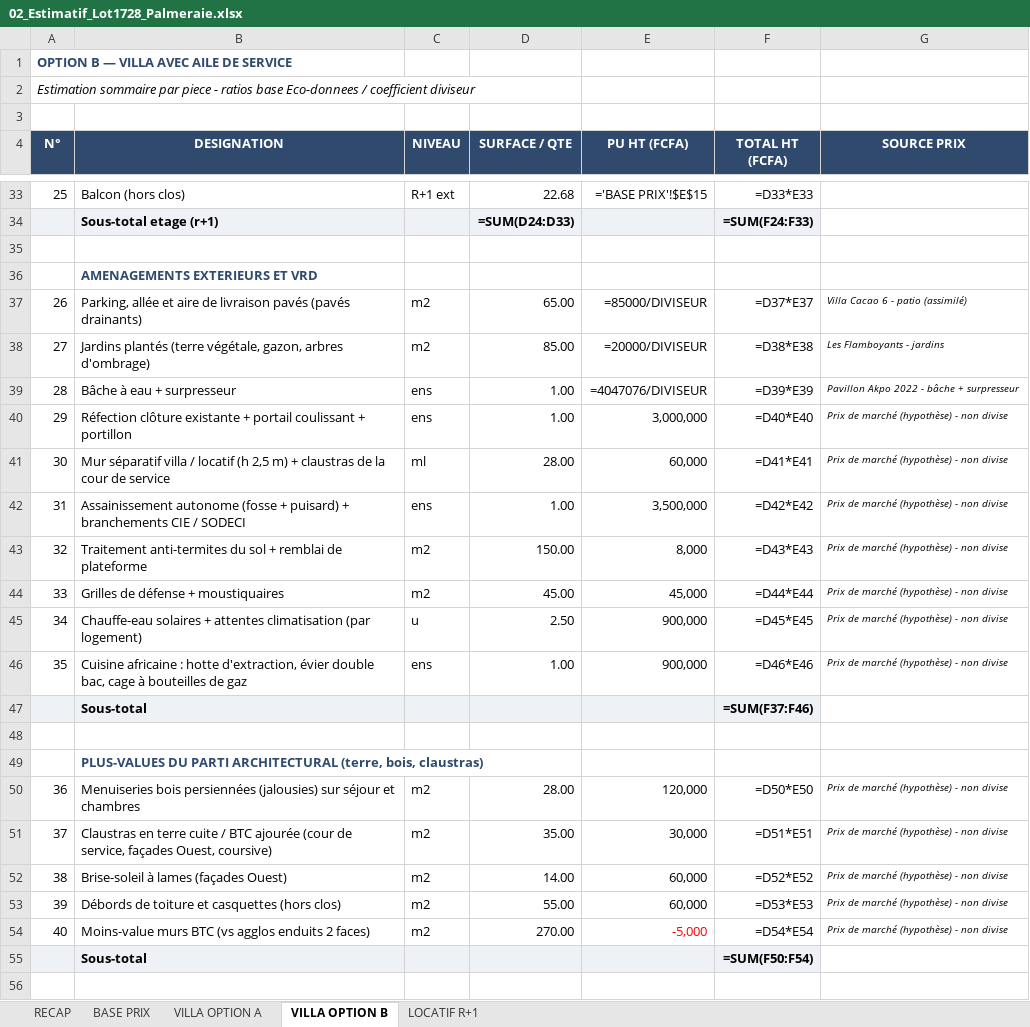
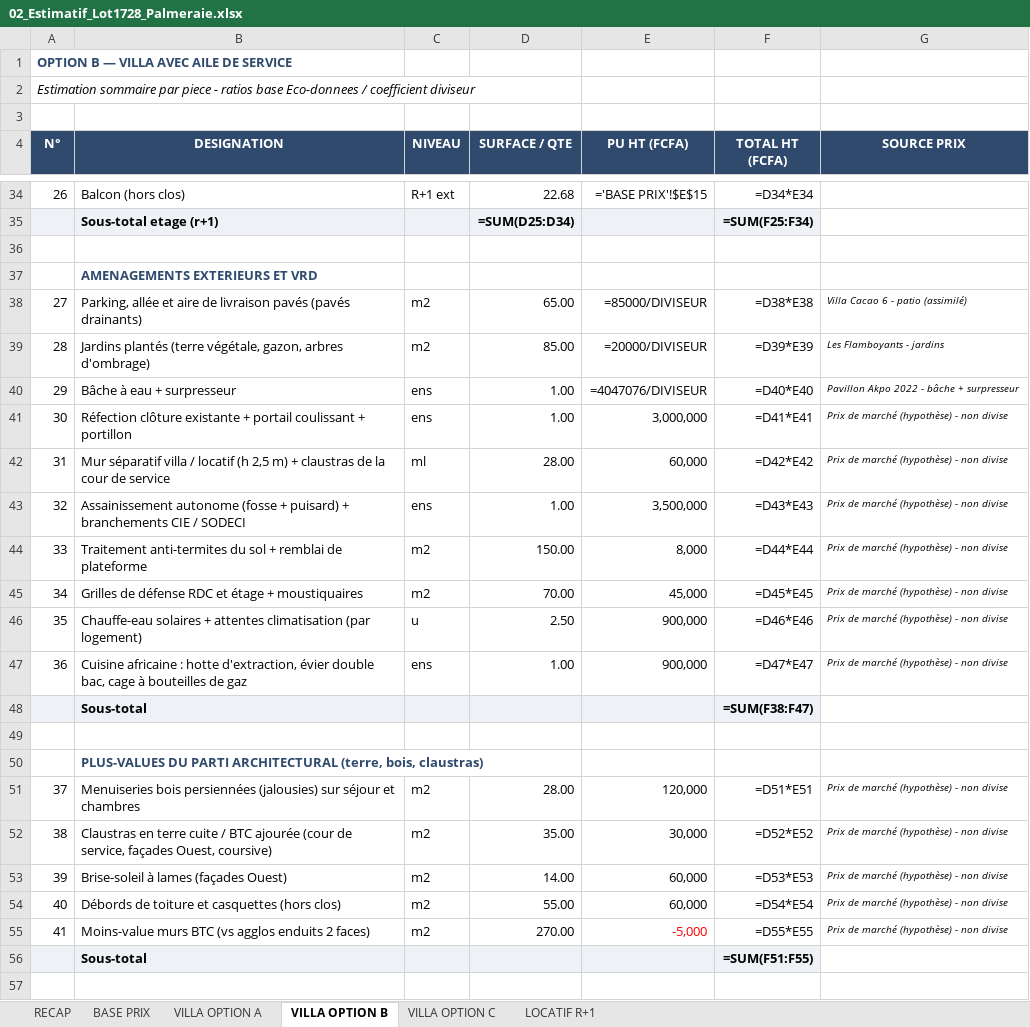
Before and after one commit to jeemake/3431, an Excel workbook: projets/palmeraie-lot1728/out/02_Estimatif_Lot1728_Palmeraie.xlsx, sheet VILLA OPTION B, drawn as a sheet; only a part is shown, gaps mark what is left out; values as stored, in another font and other column widths than the file's, no borders; formulas without a stored value are shown as written; addresses are those after the commit; the diff covers the shown part only; the diff names each change by its address in the sheet, - before the commit and + after, or states it on an @@ line.

```diff
--- a/projets/palmeraie-lot1728/out/02_Estimatif_Lot1728_Palmeraie.xlsx (sheet VILLA OPTION B)
+++ b/projets/palmeraie-lot1728/out/02_Estimatif_Lot1728_Palmeraie.xlsx (sheet VILLA OPTION B)
+sheet tab: VILLA OPTION C
@@ column A (N°) renumbered between rows 16 and 55 @@
-F34 (TOTAL HT (FCFA)): =D33*E33
+F34 (TOTAL HT (FCFA)): =D34*E34
-D35 (SURFACE / QTE): =SUM(D24:D33)
+D35 (SURFACE / QTE): =SUM(D25:D34)
-F35 (TOTAL HT (FCFA)): =SUM(F24:F33)
+F35 (TOTAL HT (FCFA)): =SUM(F25:F34)
-F38 (TOTAL HT (FCFA)): =D37*E37
+F38 (TOTAL HT (FCFA)): =D38*E38
-F39 (TOTAL HT (FCFA)): =D38*E38
+F39 (TOTAL HT (FCFA)): =D39*E39
-F40 (TOTAL HT (FCFA)): =D39*E39
+F40 (TOTAL HT (FCFA)): =D40*E40
-F41 (TOTAL HT (FCFA)): =D40*E40
+F41 (TOTAL HT (FCFA)): =D41*E41
-F42 (TOTAL HT (FCFA)): =D41*E41
+F42 (TOTAL HT (FCFA)): =D42*E42
-F43 (TOTAL HT (FCFA)): =D42*E42
+F43 (TOTAL HT (FCFA)): =D43*E43
-F44 (TOTAL HT (FCFA)): =D43*E43
+F44 (TOTAL HT (FCFA)): =D44*E44
-B45 (DESIGNATION): Grilles de défense + moustiquaires
+B45 (DESIGNATION): Grilles de défense RDC et étage + moustiquaires
-D45 (SURFACE / QTE): 45.00
+D45 (SURFACE / QTE): 70.00
-F45 (TOTAL HT (FCFA)): =D44*E44
+F45 (TOTAL HT (FCFA)): =D45*E45
-F46 (TOTAL HT (FCFA)): =D45*E45
+F46 (TOTAL HT (FCFA)): =D46*E46
-F47 (TOTAL HT (FCFA)): =D46*E46
+F47 (TOTAL HT (FCFA)): =D47*E47
-F48 (TOTAL HT (FCFA)): =SUM(F37:F46)
+F48 (TOTAL HT (FCFA)): =SUM(F38:F47)
-F51 (TOTAL HT (FCFA)): =D50*E50
+F51 (TOTAL HT (FCFA)): =D51*E51
-F52 (TOTAL HT (FCFA)): =D51*E51
+F52 (TOTAL HT (FCFA)): =D52*E52
-F53 (TOTAL HT (FCFA)): =D52*E52
+F53 (TOTAL HT (FCFA)): =D53*E53
-F54 (TOTAL HT (FCFA)): =D53*E53
+F54 (TOTAL HT (FCFA)): =D54*E54
-F55 (TOTAL HT (FCFA)): =D54*E54
+F55 (TOTAL HT (FCFA)): =D55*E55
-F56 (TOTAL HT (FCFA)): =SUM(F50:F54)
+F56 (TOTAL HT (FCFA)): =SUM(F51:F55)
```
Also changed, not shown: 2 added rows, 1 removed row and 34 edited cells elsewhere in this sheet, sheet VILLA OPTION A, sheet RECAP, sheet LOCATIF R+1, projets/palmeraie-lot1728/out/03_Business_Plan_Lot1728_Palmeraie.xlsx, 32 other files.
